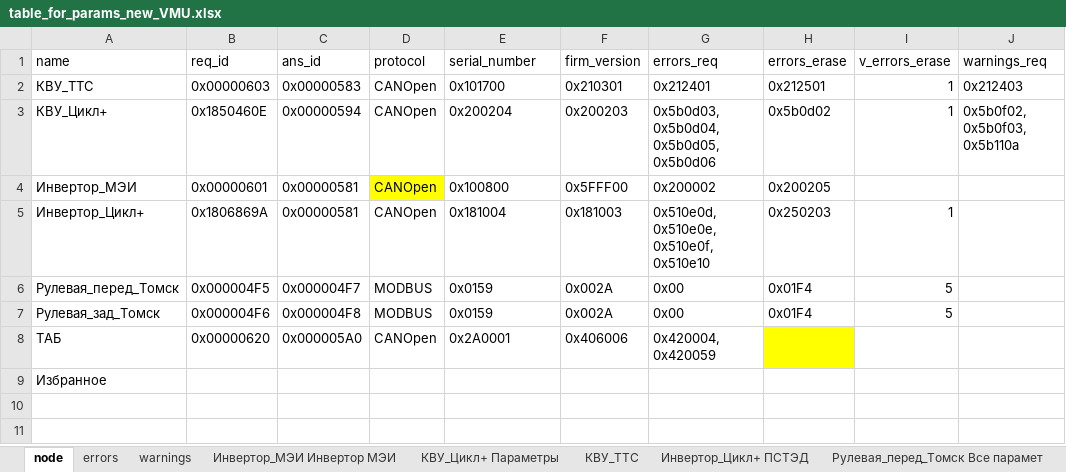
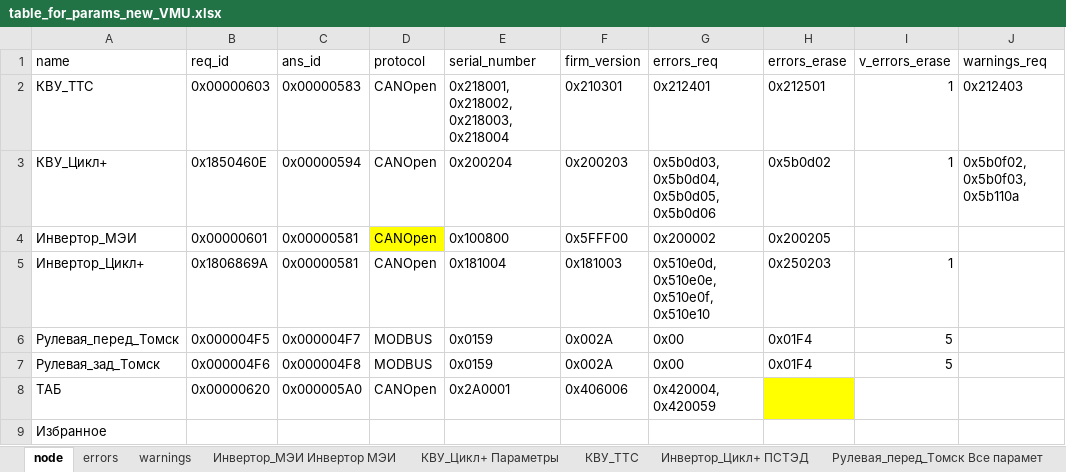
Before and after one commit to hochu-leto/EVIS, an Excel workbook: Tables/table_for_params_new_VMU.xlsx, sheet node, drawn as a sheet; only a part is shown; values as stored, in another font and other column widths than the file's, no borders; the diff names each change by its address in the sheet, - before the commit and + after, or states it on an @@ line.

```diff
--- a/Tables/table_for_params_new_VMU.xlsx (sheet node)
+++ b/Tables/table_for_params_new_VMU.xlsx (sheet node)
-E2 (serial_number): 0x101700
+E2 (serial_number): 0x218001, 0x218002, 0x218003, 0x218004
```
Also changed, not shown: 7 other files.
